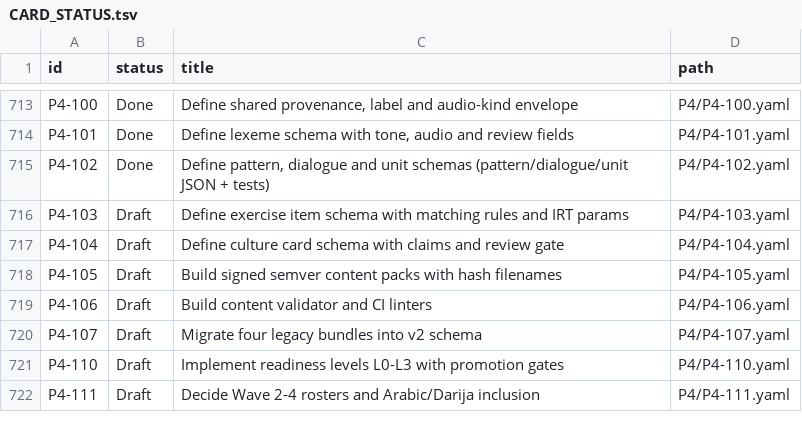
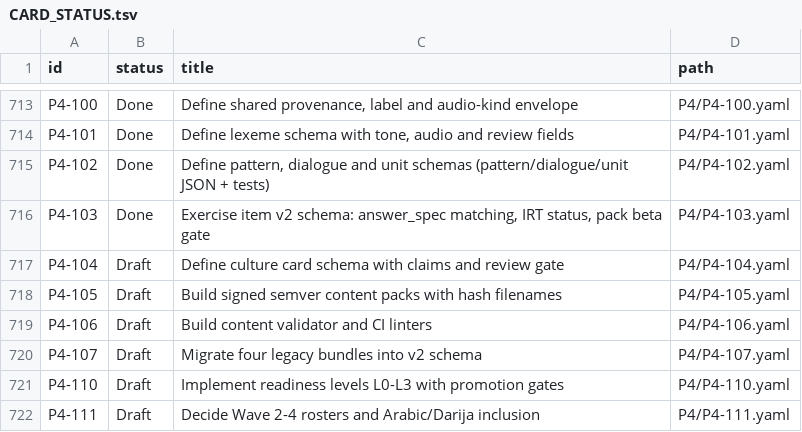
Before and after one commit to michaelTheKing0616/lingafriq-mobile-app-clone, a TSV file: docs/plan/CARD_STATUS.tsv, drawn as a sheet; only a part is shown, gaps mark what is left out.

```diff
--- a/docs/plan/CARD_STATUS.tsv
+++ b/docs/plan/CARD_STATUS.tsv
@@ -715,3 +715,3 @@ P4-101	Done	Define lexeme schema with tone, audio and review fields	P4/P4-101.ya
 P4-102	Done	Define pattern, dialogue and unit schemas (pattern/dialogue/unit JSON + tests)	P4/P4-102.yaml
-P4-103	Draft	Define exercise item schema with matching rules and IRT params	P4/P4-103.yaml
+P4-103	Done	Exercise item v2 schema: answer_spec matching, IRT status, pack beta gate	P4/P4-103.yaml
 P4-104	Draft	Define culture card schema with claims and review gate	P4/P4-104.yaml
```
Also changed, not shown: 3 other files.
